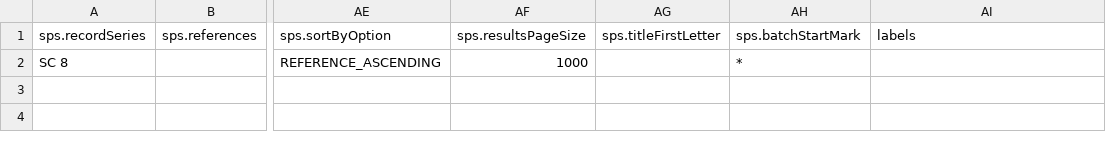
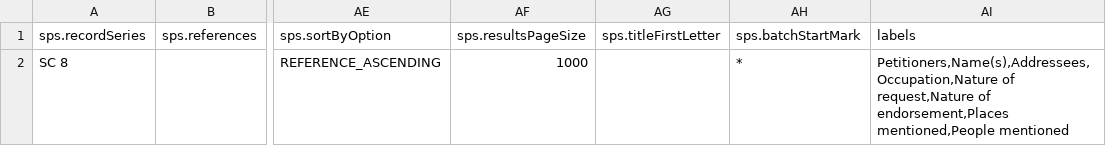
Before and after one commit to DavidUnderdown/DiscoveryAPI, a CSV file: discovery_api_SearchRecords_input_params.csv, drawn as a sheet; only a part is shown, gaps mark what is left out; the diff names each change by its address in the sheet, - before the commit and + after, or states it on an @@ line.

Commit message:
Add a set of labels to the input

```diff
--- a/discovery_api_SearchRecords_input_params.csv
+++ b/discovery_api_SearchRecords_input_params.csv
-AI2: (empty)
+AI2: Petitioners,Name(s),Addressees,Occupation,Nature of request,Nature of endorsement,Places mentioned,People mentioned
```
